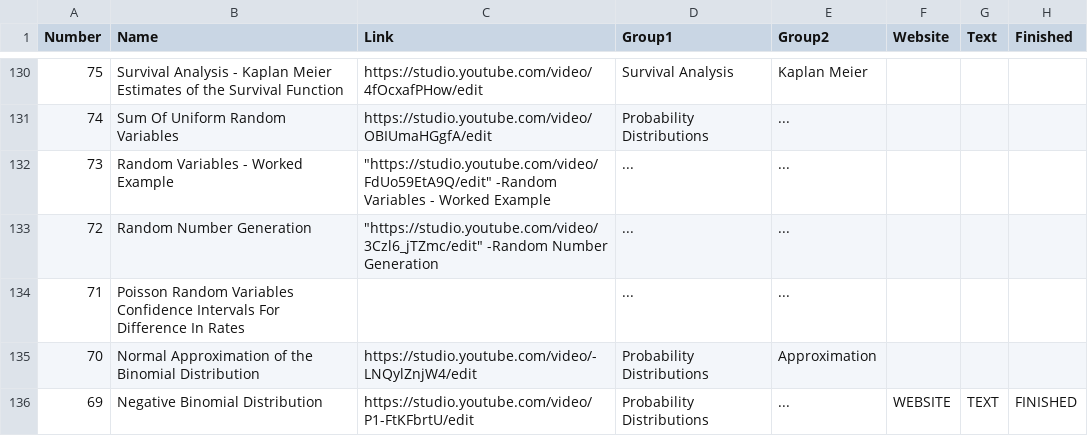
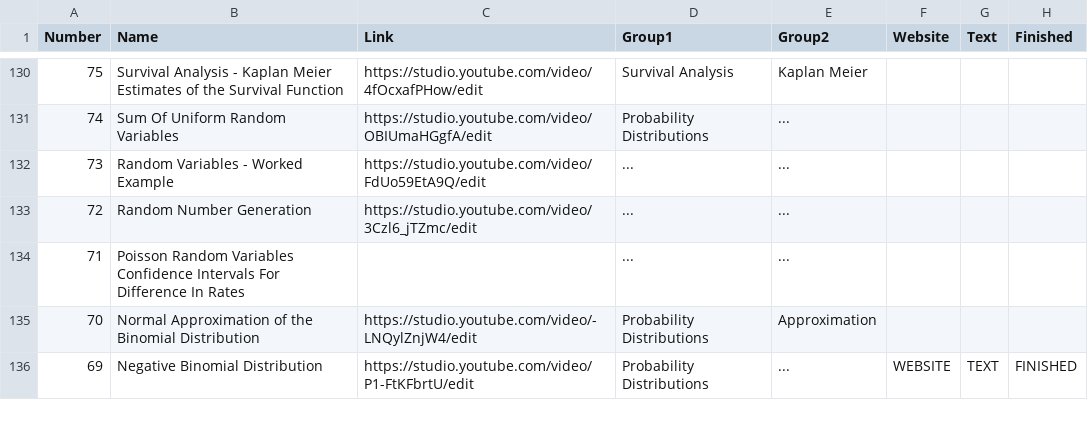
Before and after one commit to DragonflyStats/Projects, a CSV file: Youtube/statsresource.csv, drawn as a sheet; only a part is shown, gaps mark what is left out; the diff covers the shown part only.

Commit message:
Update statsresource.csv

```diff
--- a/Youtube/statsresource.csv
+++ b/Youtube/statsresource.csv
@@ -131,4 +131,4 @@
 74,"Sum Of Uniform Random Variables","https://studio.youtube.com/video/OBIUmaHGgfA/edit","Probability Distributions","...","","",""
-73,"Random Variables - Worked Example","""https://studio.youtube.com/video/FdUo59EtA9Q/edit"" -Random Variables - Worked Example","...","...","","",""
-72,"Random Number Generation","""https://studio.youtube.com/video/3Czl6_jTZmc/edit"" -Random Number Generation","...","...","","",""
+73,"Random Variables - Worked Example","https://studio.youtube.com/video/FdUo59EtA9Q/edit","...","...","","",""
+72,"Random Number Generation","https://studio.youtube.com/video/3Czl6_jTZmc/edit","...","...","","",""
 71,"Poisson Random Variables Confidence Intervals For Difference In Rates","","...","...","","",""
```
Also changed, not shown: 13 edited cells elsewhere in this file.
